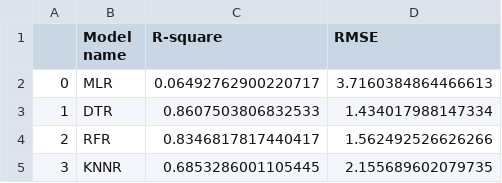
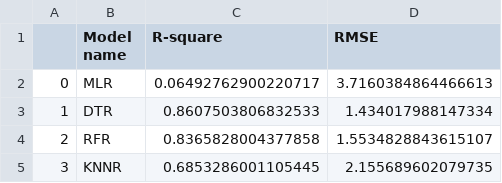
Before and after one commit to AnalyticsSolution/IncidentPredictionTraining, a CSV file: Output/prediction_model_metrics.csv, drawn as a sheet.

Commit message:
Pushing Output files to GIT repo

```diff
--- a/Output/prediction_model_metrics.csv
+++ b/Output/prediction_model_metrics.csv
@@ -3,3 +3,3 @@
 1,DTR,0.8607503806832533,1.434017988147334
-2,RFR,0.8346817817440417,1.562492526626266
+2,RFR,0.8365828004377858,1.5534828843615107
 3,KNNR,0.6853286001105445,2.155689602079735
```
Also changed, not shown: Output/prediction_output.csv, 2 other files.
